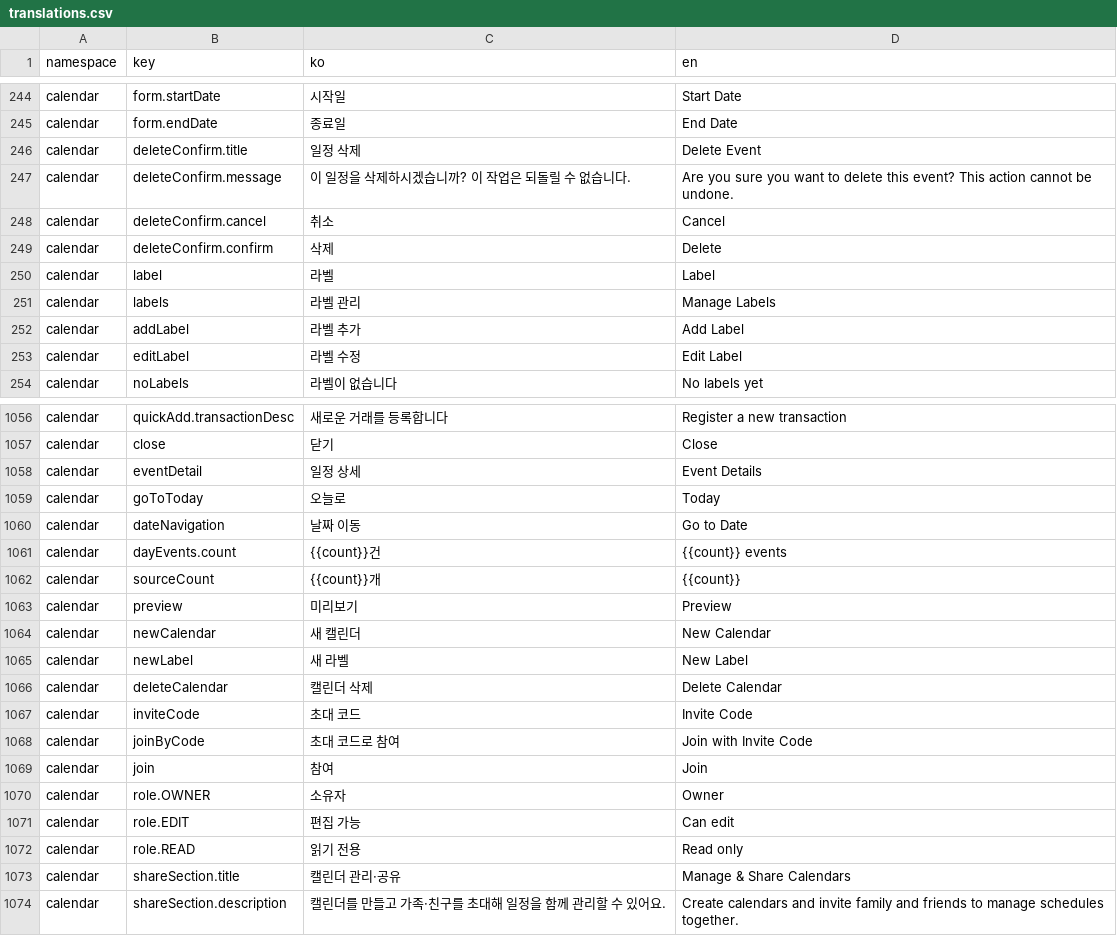
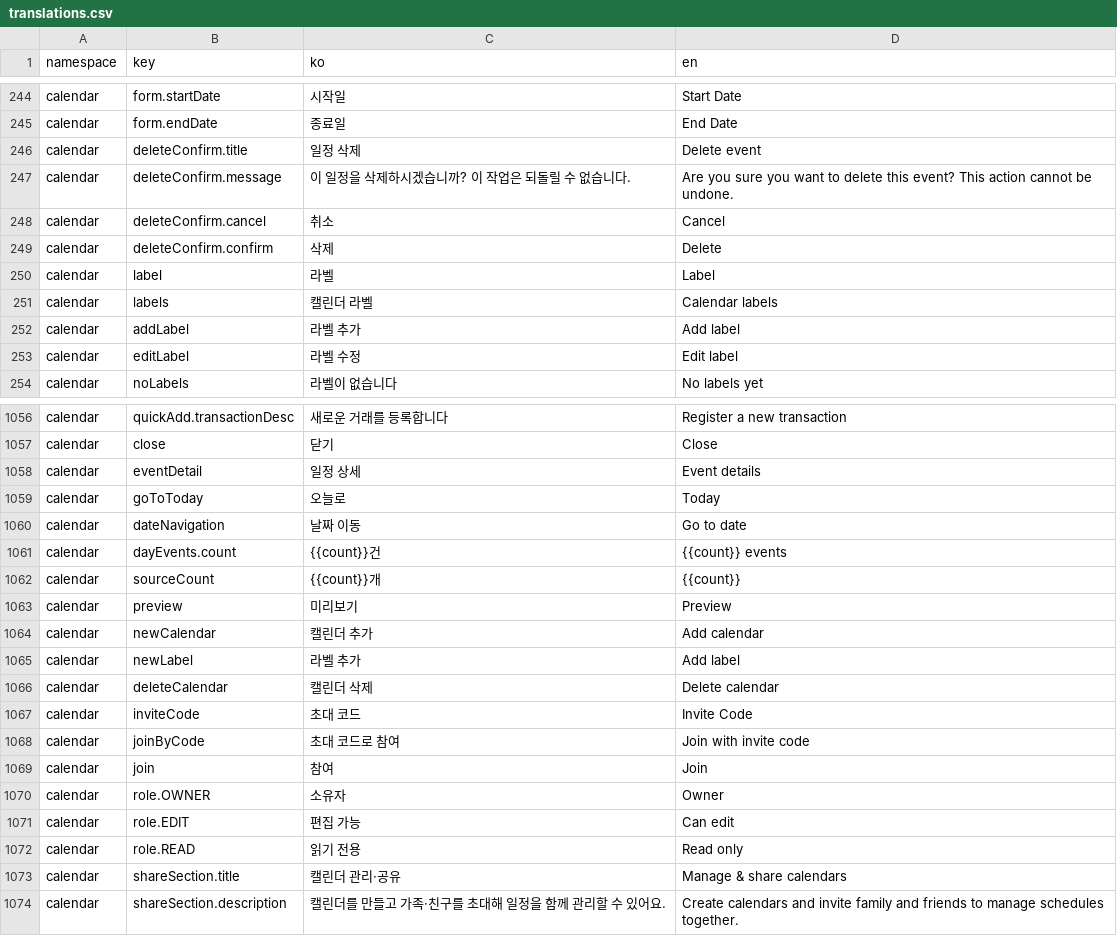
Before and after one commit to lshdainty/porest-desk-front, a CSV file: i18n/translations.csv, drawn as a sheet; only a part is shown, gaps mark what is left out; the diff covers the shown part only.

```diff
--- a/i18n/translations.csv
+++ b/i18n/translations.csv
@@ -245,3 +245,3 @@ calendar,form.startDate,시작일,Start Date
 calendar,form.endDate,종료일,End Date
-calendar,deleteConfirm.title,일정 삭제,Delete Event
+calendar,deleteConfirm.title,일정 삭제,Delete event
 calendar,deleteConfirm.message,"이 일정을 삭제하시겠습니까? 이 작업은 되돌릴 수 없습니다.","Are you sure you want to delete this event? This action cannot be undone."
@@ -250,5 +250,5 @@ calendar,deleteConfirm.confirm,삭제,Delete
 calendar,label,라벨,Label
-calendar,labels,라벨 관리,Manage Labels
-calendar,addLabel,라벨 추가,Add Label
-calendar,editLabel,라벨 수정,Edit Label
+calendar,labels,캘린더 라벨,Calendar labels
+calendar,addLabel,라벨 추가,Add label
+calendar,editLabel,라벨 수정,Edit label
 calendar,noLabels,라벨이 없습니다,No labels yet
@@ -1057,5 +1057,5 @@ calendar,quickAdd.transactionDesc,새로운 거래를 등록합니다,Register a
 calendar,close,닫기,Close
-calendar,eventDetail,일정 상세,Event Details
+calendar,eventDetail,일정 상세,Event details
 calendar,goToToday,오늘로,Today
-calendar,dateNavigation,날짜 이동,Go to Date
+calendar,dateNavigation,날짜 이동,Go to date
 calendar,dayEvents.count,{{count}}건,{{count}} events
@@ -1063,7 +1063,7 @@ calendar,sourceCount,{{count}}개,{{count}}
 calendar,preview,미리보기,Preview
-calendar,newCalendar,새 캘린더,New Calendar
-calendar,newLabel,새 라벨,New Label
-calendar,deleteCalendar,캘린더 삭제,Delete Calendar
+calendar,newCalendar,캘린더 추가,Add calendar
+calendar,newLabel,라벨 추가,Add label
+calendar,deleteCalendar,캘린더 삭제,Delete calendar
 calendar,inviteCode,초대 코드,Invite Code
-calendar,joinByCode,초대 코드로 참여,Join with Invite Code
+calendar,joinByCode,초대 코드로 참여,Join with invite code
 calendar,join,참여,Join
@@ -1072,3 +1072,3 @@ calendar,role.EDIT,편집 가능,Can edit
 calendar,role.READ,읽기 전용,Read only
-calendar,shareSection.title,캘린더 관리·공유,Manage & Share Calendars
+calendar,shareSection.title,캘린더 관리·공유,Manage & share calendars
 calendar,shareSection.description,캘린더를 만들고 가족·친구를 초대해 일정을 함께 관리할 수 있어요.,Create calendars and invite family and friends to manage schedules together.
```
Also changed, not shown: 74 edited cells elsewhere in this file.
